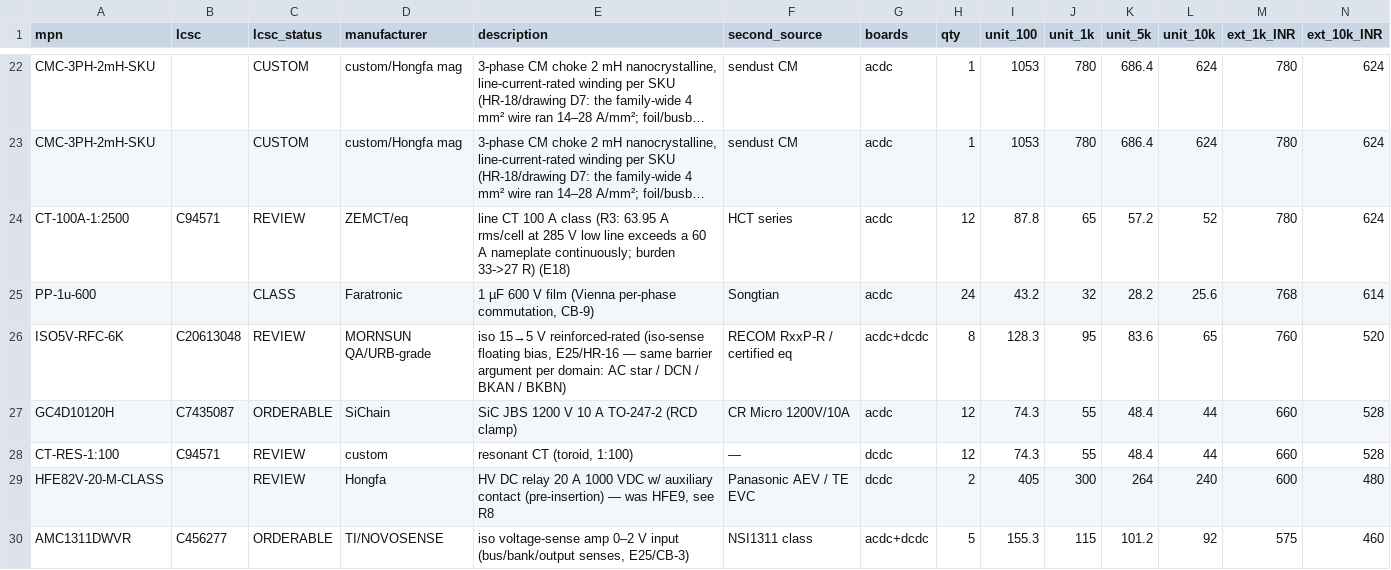
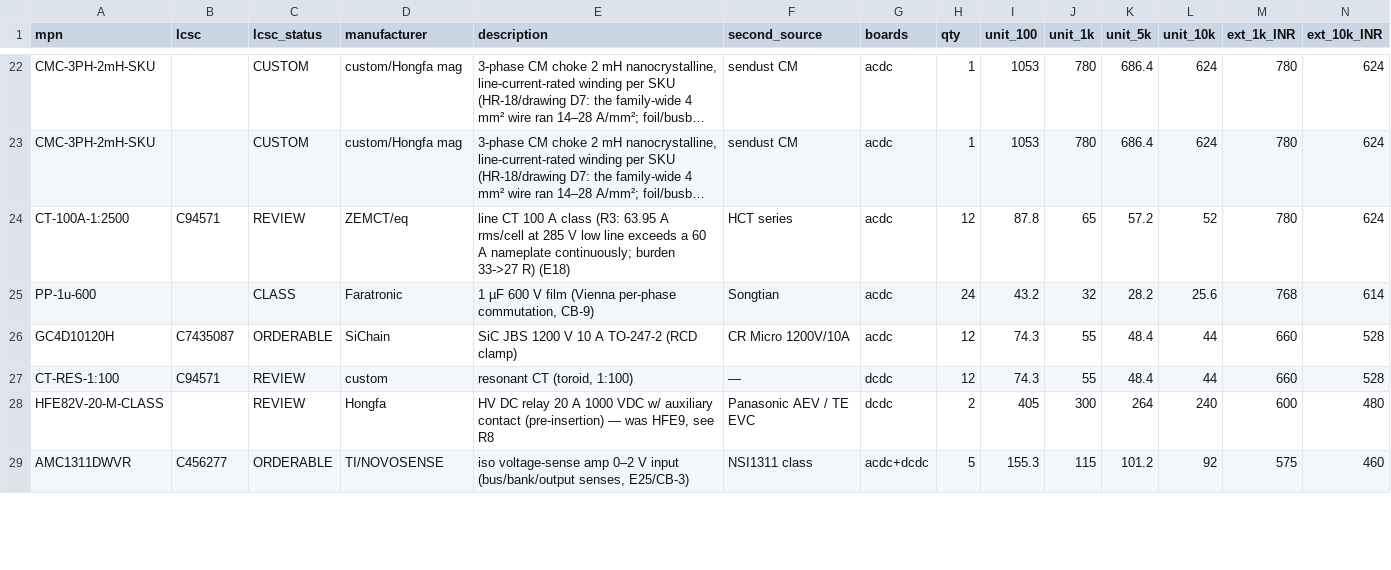
Before and after one commit to vectivolt/DC-Modules, a CSV file: calculations/out/bom-120kw.csv, drawn as a sheet; only a part is shown, gaps mark what is left out; long unchanged cells end in …; removed rows and columns are numbered as before the commit, all else as after; rows hold the shown columns only; the diff covers the shown part only; the diff names each change by its address in the sheet, - before the commit and + after, or states it on an @@ line.

```diff
--- a/calculations/out/bom-120kw.csv
+++ b/calculations/out/bom-120kw.csv
-row 26: ISO5V-RFC-6K | C20613048 | REVIEW | MORNSUN QA/URB-grade | iso 15→5 V reinforced-rated (iso-sense floating bias, E25/HR-16 — same barrier argument per domain: AC star / DCN / BKAN / BKBN) | RECOM RxxP-R / certified eq | acdc+dcdc | 8 | 128.3 | 95 | 83.6 | 65 | 760 | 520
```
Also changed, not shown: 1 added row and 5 edited cells elsewhere in this file, calculations/out/bom-60kw.csv, 15 other files.
